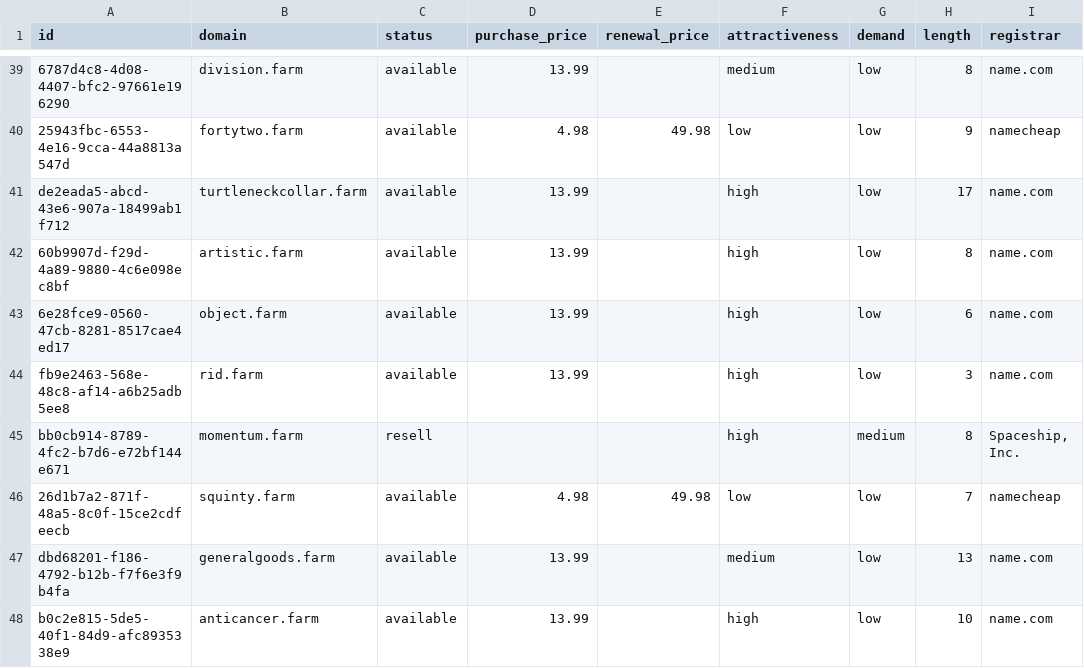
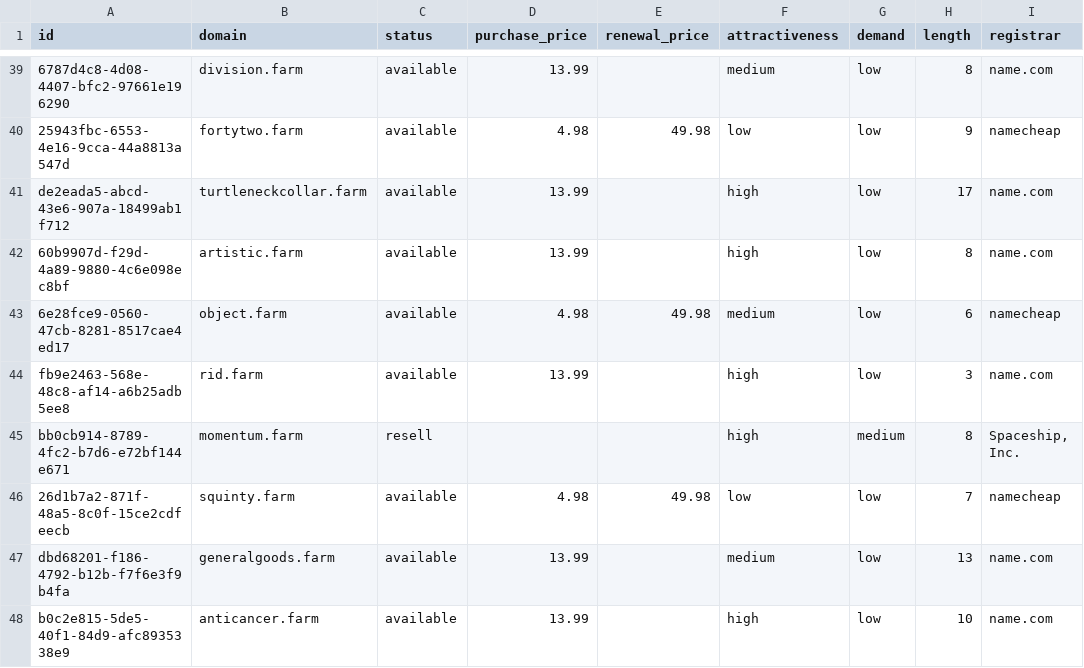
Before and after one commit to UniqueDomains/farm-oneword-domains, a CSV file: farm.csv, drawn as a sheet; only a part is shown, gaps mark what is left out; the diff names each change by its address in the sheet, - before the commit and + after, or states it on an @@ line.

Commit message:
Domains update

```diff
--- a/farm.csv
+++ b/farm.csv
-D43 (purchase_price): 13.99
+D43 (purchase_price): 4.98
-E43 (renewal_price): (empty)
+E43 (renewal_price): 49.98
-F43 (attractiveness): high
+F43 (attractiveness): medium
-I43 (registrar): name.com
+I43 (registrar): namecheap
```
Also changed, not shown: 4 other files.
